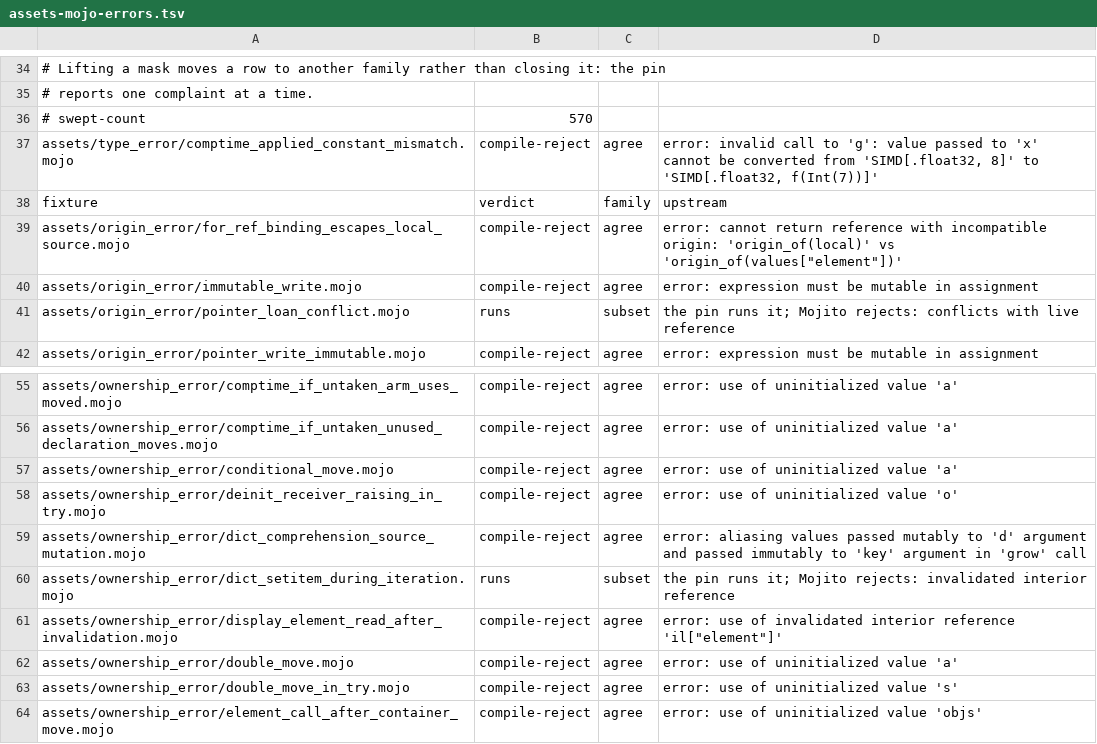
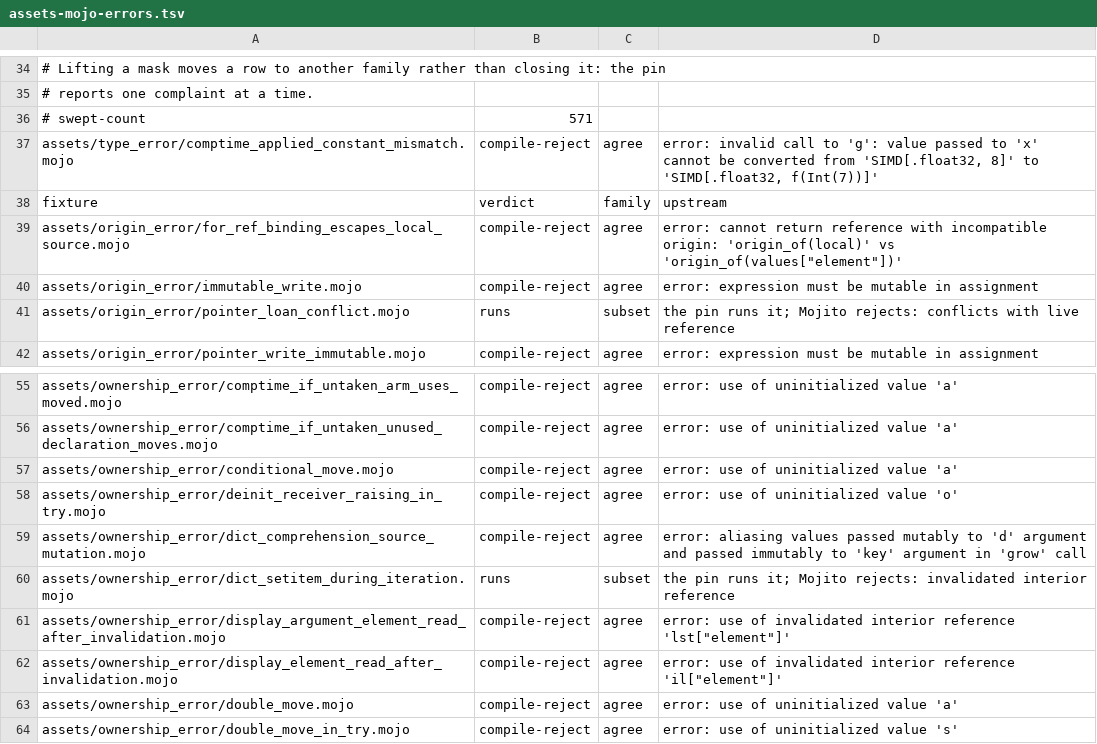
Before and after one commit to bpr/mojito, a TSV file: conformance/assets-mojo-errors.tsv, drawn as a sheet; only a part is shown, gaps mark what is left out; the shorter side is filled out with more unchanged rows.

Commit message:
A list, set, dict, or array display passed as a call argument is now built at the call's setup, after every argument is evaluated, as the pin builds it. This fixes R693's stale reads such as `ha([a.t, 1], bump(a))` printing `5` instead of `105`, and rejects `ha([lst[0], 1], set0(lst))` as the pin does.

```diff
--- a/conformance/assets-mojo-errors.tsv
+++ b/conformance/assets-mojo-errors.tsv
@@ -35,3 +35,3 @@
 # reports one complaint at a time.
-# swept-count	570
+# swept-count	571
 assets/type_error/comptime_applied_constant_mismatch.mojo	compile-reject	agree	error: invalid call to 'g': value passed to 'x' cannot be converted from 'SIMD[.float32, 8]' to 'SIMD[.float32, f(Int(7))]'
@@ -60,2 +60,3 @@ assets/ownership_error/dict_comprehension_source_mutation.mojo	compile-reject	ag
 assets/ownership_error/dict_setitem_during_iteration.mojo	runs	subset	the pin runs it; Mojito rejects: invalidated interior reference
+assets/ownership_error/display_argument_element_read_after_invalidation.mojo	compile-reject	agree	error: use of invalidated interior reference 'lst["element"]'
 assets/ownership_error/display_element_read_after_invalidation.mojo	compile-reject	agree	error: use of invalidated interior reference 'il["element"]'
```
Also changed, not shown: conformance/assets-mojo-rejects.tsv, conformance/cases.tsv, 12 other files.
